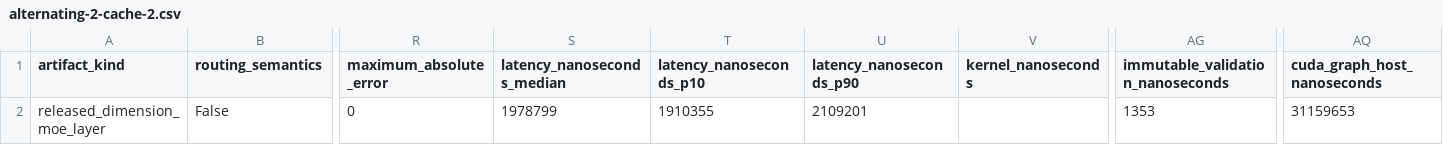
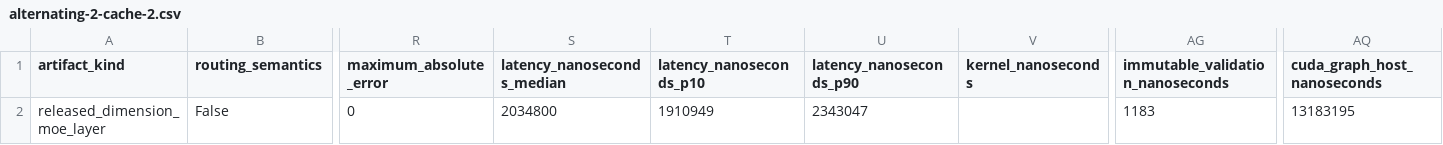
Before and after one commit to rsb1813/project-k3x, a CSV file: results/b0025-cuda-graph-cache-wsl/alternating-2-cache-2.csv, drawn as a sheet; only a part is shown, gaps mark what is left out; the diff names each change by its address in the sheet, - before the commit and + after, or states it on an @@ line.

```diff
--- a/results/b0025-cuda-graph-cache-wsl/alternating-2-cache-2.csv
+++ b/results/b0025-cuda-graph-cache-wsl/alternating-2-cache-2.csv
-S2 (latency_nanoseconds_median): 1978799
+S2 (latency_nanoseconds_median): 2034800
-T2 (latency_nanoseconds_p10): 1910355
+T2 (latency_nanoseconds_p10): 1910949
-U2 (latency_nanoseconds_p90): 2109201
+U2 (latency_nanoseconds_p90): 2343047
-AG2 (immutable_validation_nanoseconds): 1353
+AG2 (immutable_validation_nanoseconds): 1183
-AQ2 (cuda_graph_host_nanoseconds): 31159653
+AQ2 (cuda_graph_host_nanoseconds): 13183195
```
Also changed, not shown: results/b0025-cuda-graph-cache-wsl/alternating-2-cache-1.csv, results/b0025-cuda-graph-cache-wsl/alternating-2-disabled.csv, 36 other files.
